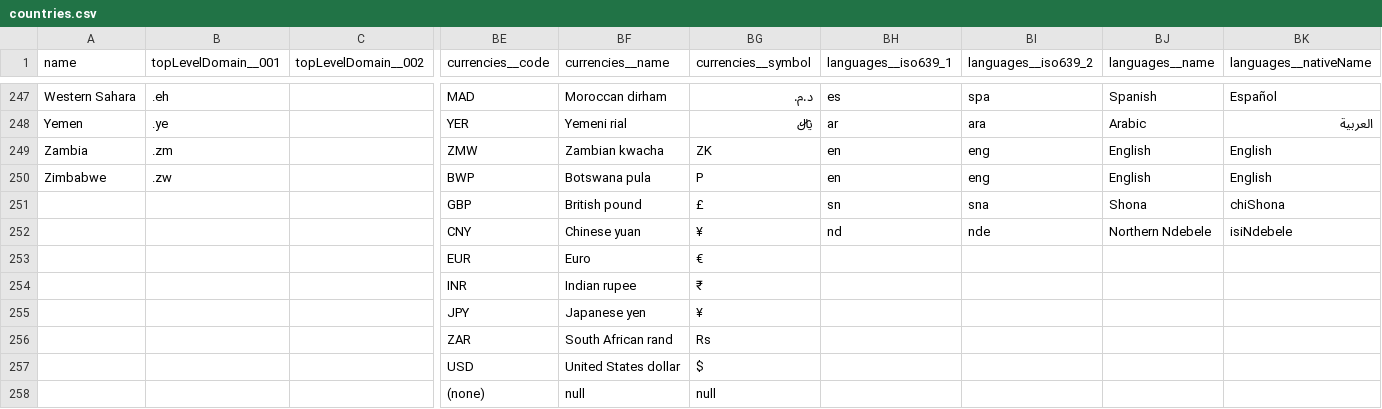
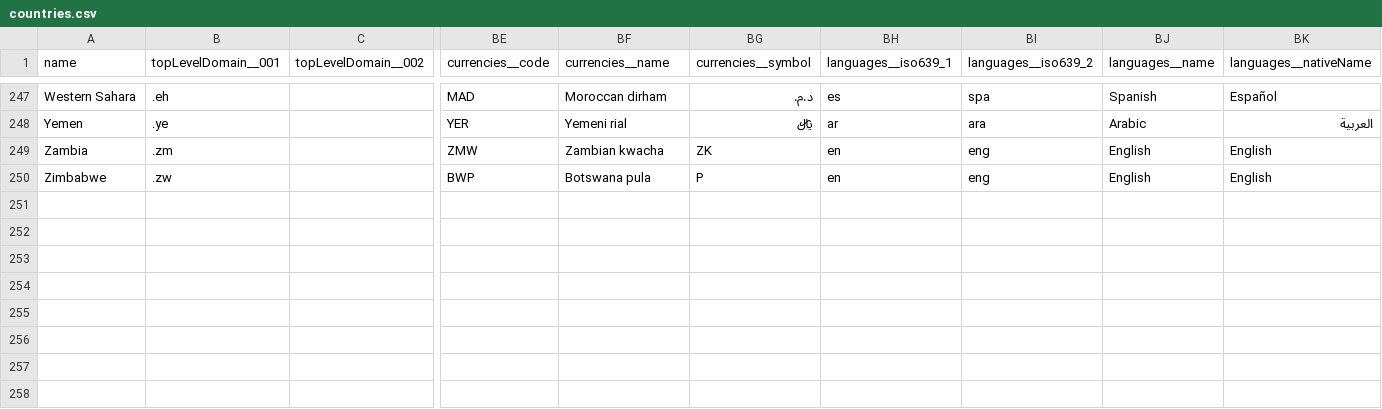
Before and after one commit to jimmyjamieson/world-places, a CSV file: import/countries.csv, drawn as a sheet; only a part is shown, gaps mark what is left out; rows hold the shown columns only; the diff names each change by its address in the sheet, - before the commit and + after, or states it on an @@ line.

Commit message:
format countries

```diff
--- a/import/countries.csv
+++ b/import/countries.csv
-row 251:  |  |  | GBP | British pound | £ | sn | sna | Shona | chiShona
-row 252:  |  |  | CNY | Chinese yuan | ¥ | nd | nde | Northern Ndebele | isiNdebele
-row 253:  |  |  | EUR | Euro | €
-row 254:  |  |  | INR | Indian rupee | ₹
-row 255:  |  |  | JPY | Japanese yen | ¥
-row 256:  |  |  | ZAR | South African rand | Rs
-row 257:  |  |  | USD | United States dollar | $
-row 258:  |  |  | (none) | null | null
```
Also changed, not shown: 6 other files.
